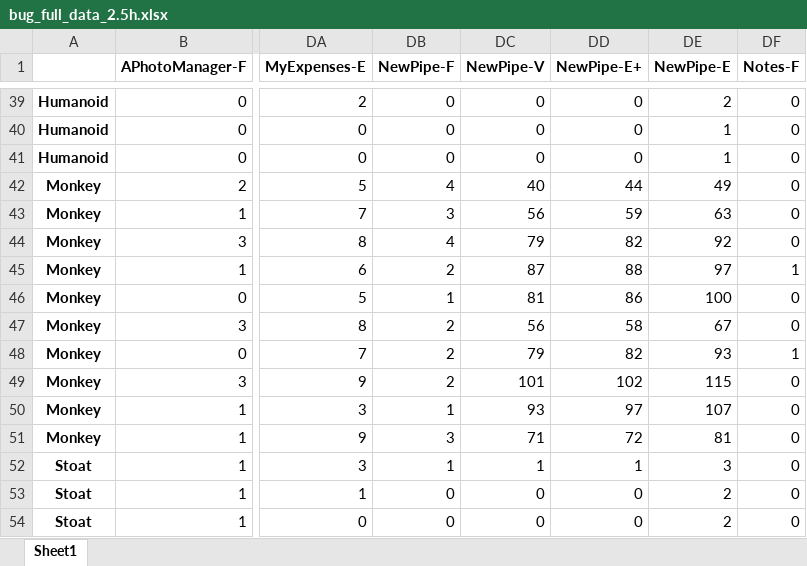
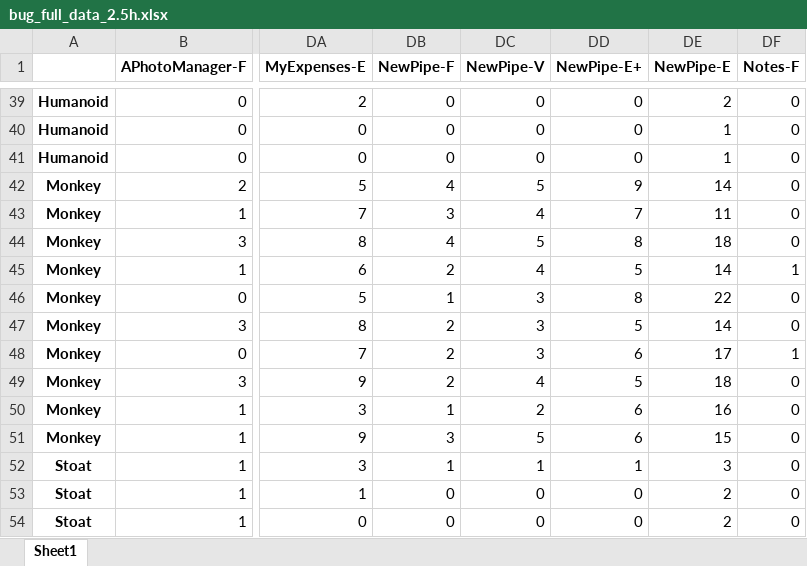
Before and after one commit to AndroTest24/AndroTest24, an Excel workbook: evaluation_framework/evaluation/result_analyzer/excel/bug/1st_original_data/bug_full_data_2.5h.xlsx, sheet Sheet1, drawn as a sheet; only a part is shown, gaps mark what is left out; values as stored, in another font and other column widths than the file's, no borders; the diff covers the shown part only; the diff names each change by its address in the sheet, - before the commit and + after, or states it on an @@ line.

```diff
--- a/evaluation_framework/evaluation/result_analyzer/excel/bug/1st_original_data/bug_full_data_2.5h.xlsx (sheet Sheet1)
+++ b/evaluation_framework/evaluation/result_analyzer/excel/bug/1st_original_data/bug_full_data_2.5h.xlsx (sheet Sheet1)
-DC42 (NewPipe-V): 40
+DC42 (NewPipe-V): 5
-DD42 (NewPipe-E+): 44
+DD42 (NewPipe-E+): 9
-DE42 (NewPipe-E): 49
+DE42 (NewPipe-E): 14
-DC43 (NewPipe-V): 56
+DC43 (NewPipe-V): 4
-DD43 (NewPipe-E+): 59
+DD43 (NewPipe-E+): 7
-DE43 (NewPipe-E): 63
+DE43 (NewPipe-E): 11
-DC44 (NewPipe-V): 79
+DC44 (NewPipe-V): 5
-DD44 (NewPipe-E+): 82
+DD44 (NewPipe-E+): 8
-DE44 (NewPipe-E): 92
+DE44 (NewPipe-E): 18
-DC45 (NewPipe-V): 87
+DC45 (NewPipe-V): 4
-DD45 (NewPipe-E+): 88
+DD45 (NewPipe-E+): 5
-DE45 (NewPipe-E): 97
+DE45 (NewPipe-E): 14
-DC46 (NewPipe-V): 81
+DC46 (NewPipe-V): 3
-DD46 (NewPipe-E+): 86
+DD46 (NewPipe-E+): 8
-DE46 (NewPipe-E): 100
+DE46 (NewPipe-E): 22
-DC47 (NewPipe-V): 56
+DC47 (NewPipe-V): 3
-DD47 (NewPipe-E+): 58
+DD47 (NewPipe-E+): 5
-DE47 (NewPipe-E): 67
+DE47 (NewPipe-E): 14
-DC48 (NewPipe-V): 79
+DC48 (NewPipe-V): 3
-DD48 (NewPipe-E+): 82
+DD48 (NewPipe-E+): 6
-DE48 (NewPipe-E): 93
+DE48 (NewPipe-E): 17
-DC49 (NewPipe-V): 101
+DC49 (NewPipe-V): 4
-DD49 (NewPipe-E+): 102
+DD49 (NewPipe-E+): 5
-DE49 (NewPipe-E): 115
+DE49 (NewPipe-E): 18
-DC50 (NewPipe-V): 93
+DC50 (NewPipe-V): 2
-DD50 (NewPipe-E+): 97
+DD50 (NewPipe-E+): 6
-DE50 (NewPipe-E): 107
+DE50 (NewPipe-E): 16
-DC51 (NewPipe-V): 71
+DC51 (NewPipe-V): 5
-DD51 (NewPipe-E+): 72
+DD51 (NewPipe-E+): 6
-DE51 (NewPipe-E): 81
+DE51 (NewPipe-E): 15
```
Also changed, not shown: 48 edited cells elsewhere in this sheet, evaluation_framework/evaluation/result_analyzer/excel/bug/1st_original_data/bug_full_data_1.0h.xlsx, evaluation_framework/evaluation/result_analyzer/excel/bug/1st_original_data/bug_full_data_1.5h.xlsx, 17 other files.
